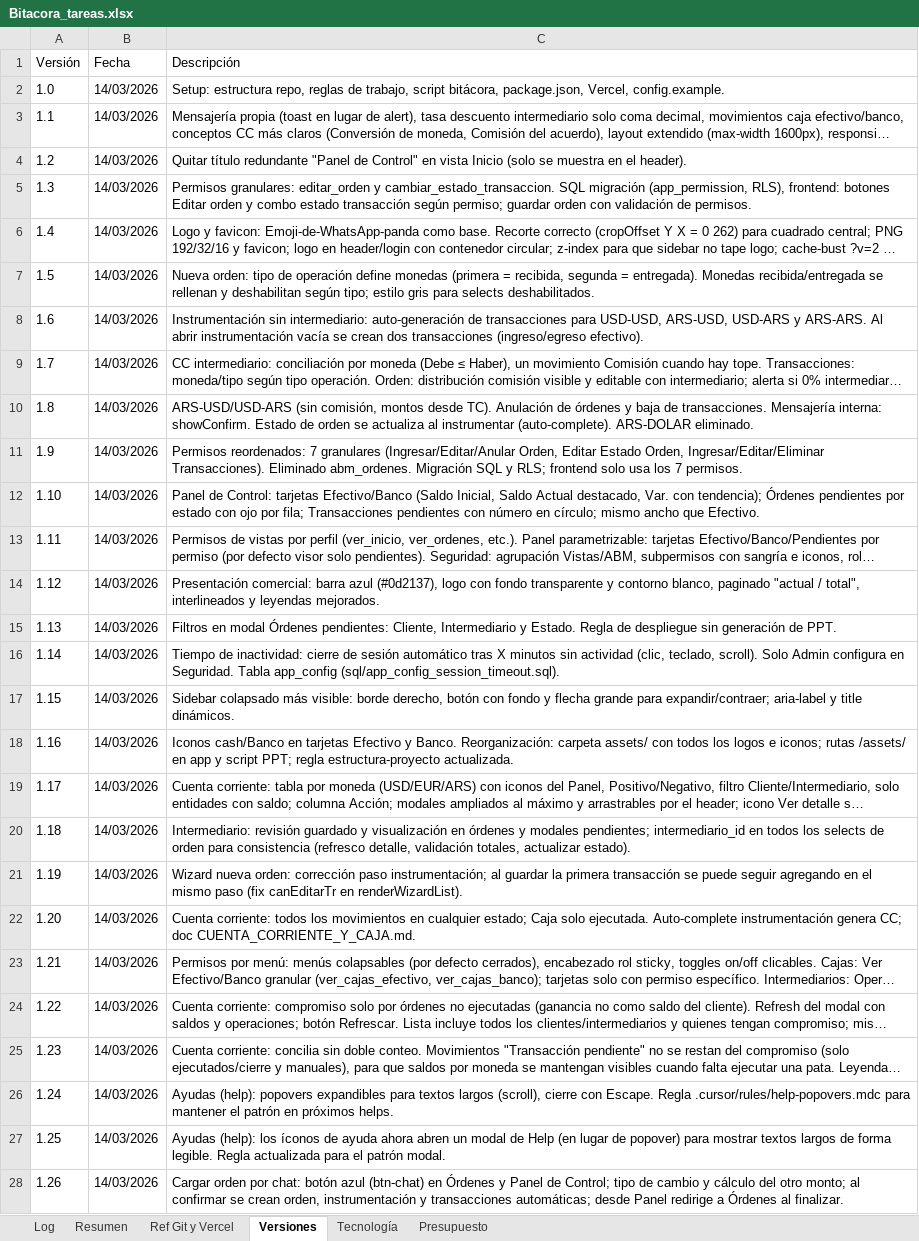
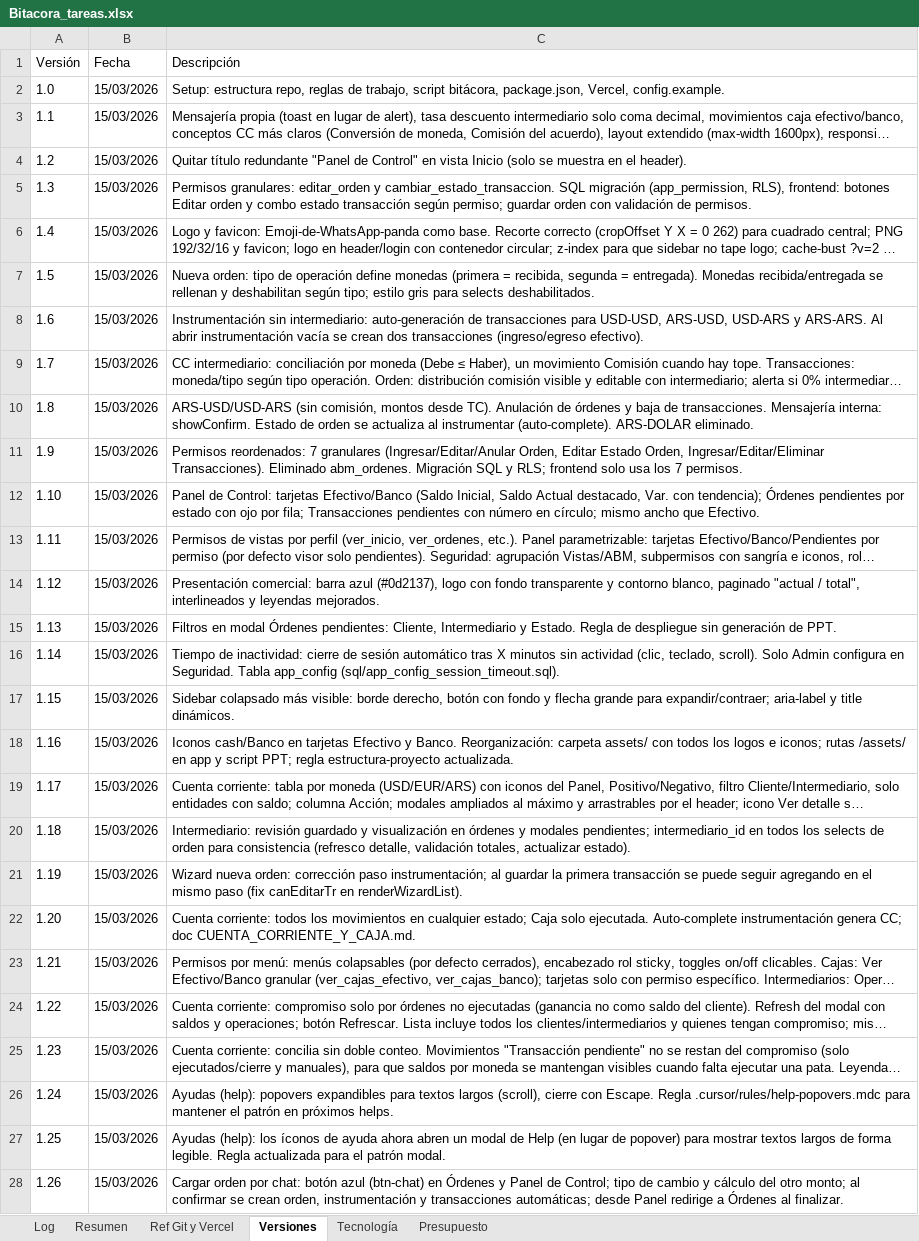
Before and after one commit to lucasbustosmartin-coder/pandy, an Excel workbook: Bitacora_tareas.xlsx, sheet Versiones, drawn as a sheet; only a part is shown; long unchanged cells end in …; values as stored, in another font and other column widths than the file's, no borders; the diff covers the shown part only; the diff names each change by its address in the sheet, - before the commit and + after, or states it on an @@ line.

```diff
--- a/Bitacora_tareas.xlsx (sheet Versiones)
+++ b/Bitacora_tareas.xlsx (sheet Versiones)
-B2:B28 (Fecha): 14/03/2026
+B2:B28 (Fecha): 15/03/2026
```
Also changed, not shown: 1 added row and 4 edited cells elsewhere in this sheet, sheet Log, 5 other files.
